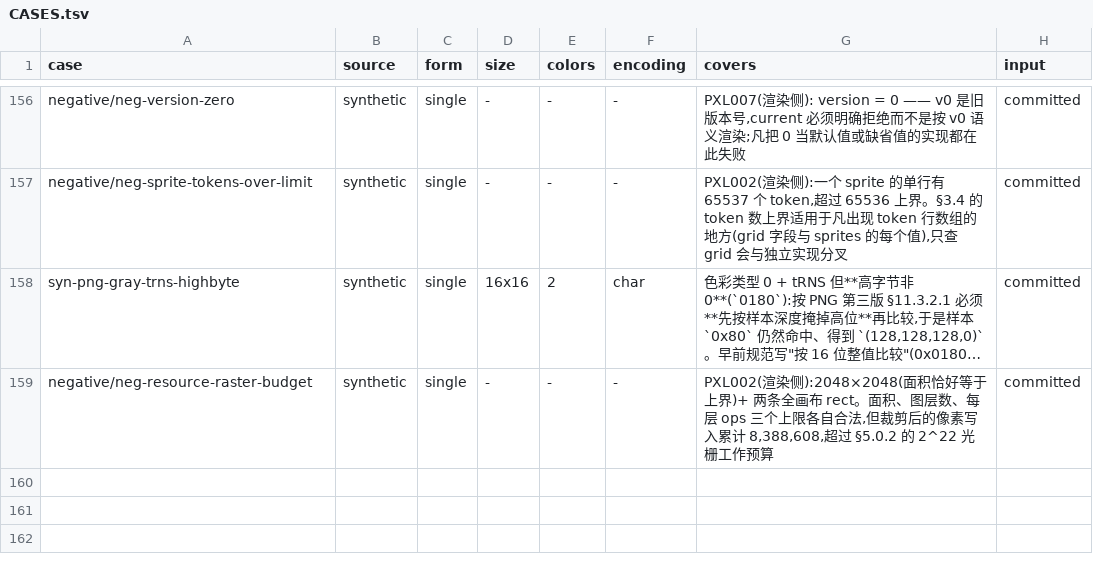
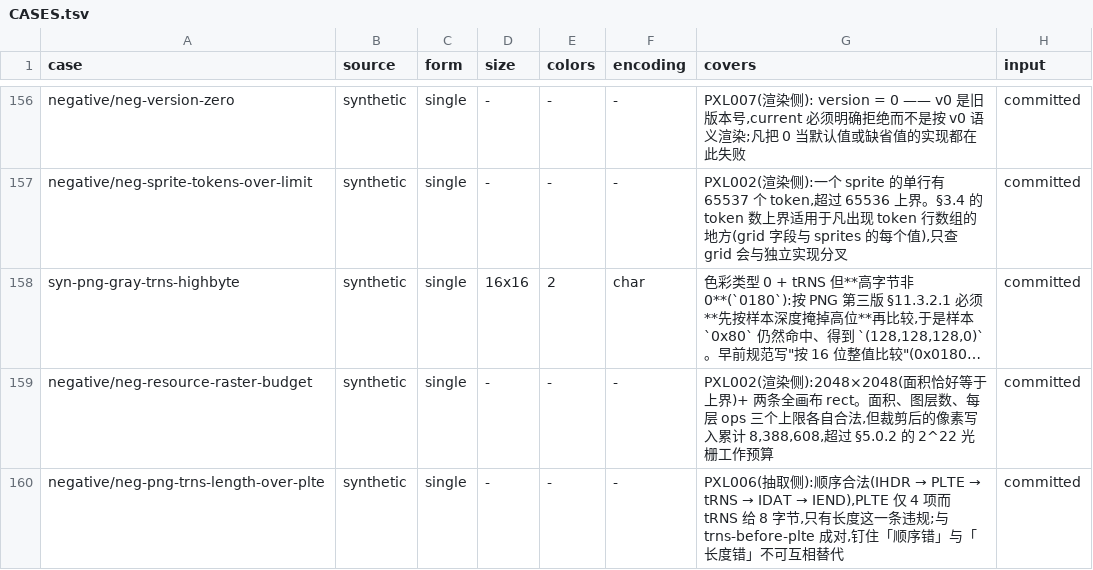
Before and after one commit to gt6-modern/texel, a TSV file: spec/conformance/CASES.tsv, drawn as a sheet; only a part is shown, gaps mark what is left out; long unchanged cells end in …; the diff names each change by its address in the sheet, - before the commit and + after, or states it on an @@ line.

Commit message:
fix: a check that depends on another chunk must not pretend the chunk is empty
Last round's detail work exposed a real divergence: for the palette image whose
`tRNS` precedes `PLTE`, the importer rejected with "tRNS 早于 PLTE" while Java
rejected with "tRNS 长度超过 PLTE 项数". Same code, different rule - Java's tRNS
handler fell back to `plte == null ? 0`, so a chunk that had not appeared yet
participated in a comparison as if it were empty. The ordering error was only
detected later, in the PLTE branch, which that input never reaches.

Specification (the rule that was missing)
* Core §8.5: a value check that depends on another chunk must first establish
  that the chunk has appeared. For a palette image, `tRNS` before `PLTE` is an
  ordering violation and must be reported as such, never as a length violation;
  the same holds for every upper bound sourced from another chunk.
* The English translation carries the same paragraph in the PNG input profile.

Implementation
* PngReader: for color type 3 the `sawPlte` check now precedes the length
  comparison, so the message names the rule that actually fired. The importer
  already behaved this way (its ordering pass runs before any value check).

Corpus
* `neg-png-trns-before-plte` keeps the fixture and now pins the ordering reason.
* New `neg-png-trns-length-over-plte`: same palette image, legal order, `PLTE`
  with 4 entries and an 8-byte `tRNS` - only the length rule is violated. Without
  it, turning the ordering case into a length case would not fail any gate. The
  index row and the reason token are added with it.
* ci.yml's "current 812 items" comment follows to 813.

Verified: PNGGATE accept 677 reject 39 FAILURES=0 (the two tRNS cases now agree on
both code and reason across implementations); gradlew check BUILD SUCCESSFUL with
CHECKS=813, DISCIPLINE OK, CLI 35/35, UNITS=38, COMPONENT 139; python_ref_verify
11307 assertions / 0 problems; Python compiler conformance 907 passed (skips 50,
the new case is extraction-side); gen_conformance_cases --check consistent;
check_spec_sync 117 sections; unittest 383 run / 0 failures / 34 errors (all
test_resolver_host_io, sandbox) / 8 skipped.

```diff
--- a/spec/conformance/CASES.tsv
+++ b/spec/conformance/CASES.tsv
+row 160: negative/neg-png-trns-length-over-plte | synthetic | single | - | - | - | PXL006(抽取侧):顺序合法(IHDR → PLTE → tRNS → IDAT → IEND),PLTE 仅 4 项而 tRNS 给 8 字节,只有长度这一条违规;与 trns-before-plte 成对,钉住「顺序错」与「长度错」不可互相替代 | committed
```
Also changed, not shown: 11 other files.
